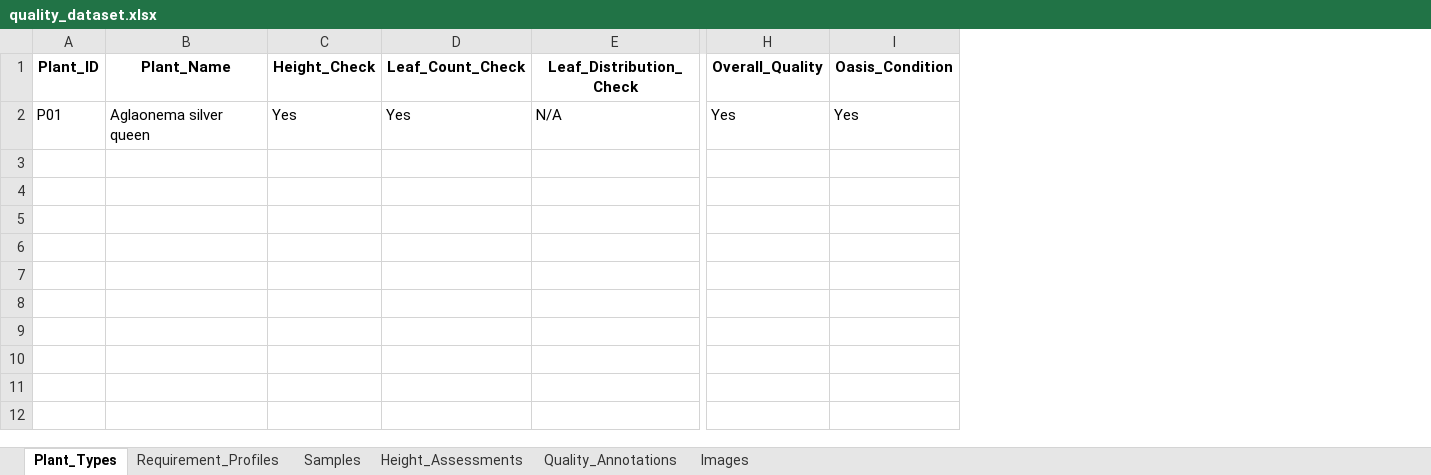
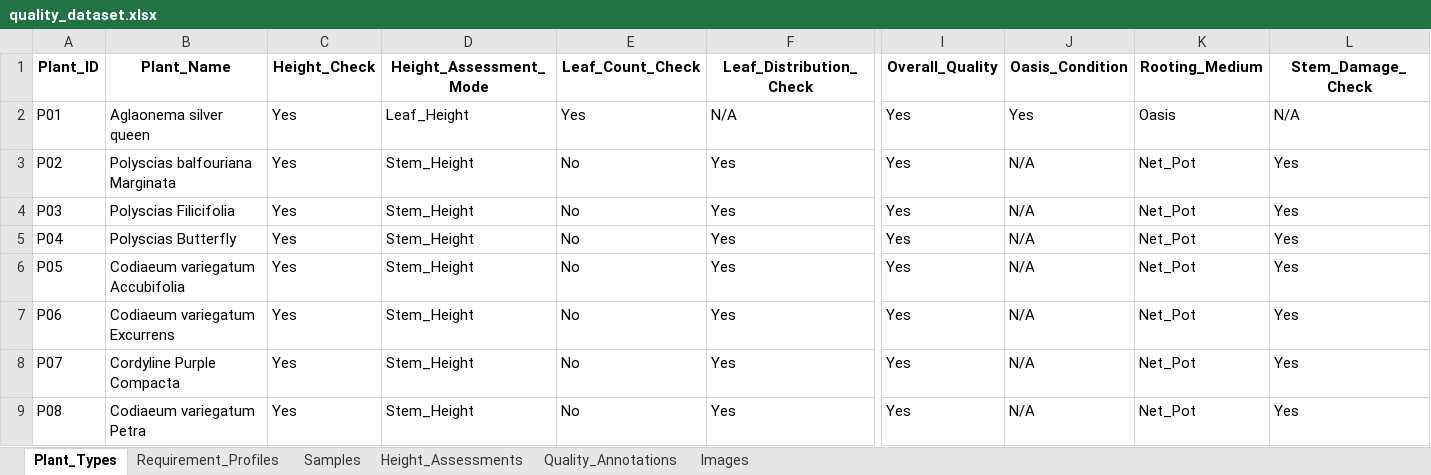
Before and after one commit to dialgolum/J26-DS-332-FloraSense, an Excel workbook: data/quality_assessment/annotations/quality_dataset.xlsx, sheet Plant_Types, drawn as a sheet; only a part is shown, gaps mark what is left out; values as stored, in another font and other column widths than the file's, no borders; rows hold the shown columns only; the diff names each change by its address in the sheet, - before the commit and + after, or states it on an @@ line.

Commit message:
prepare validated datasets and Colab training pipeline
Updated and validated quality assessment dataset

 Prepared root and leaf classification manifests
 Added Google Colab training notebook and dataset packaging

```diff
--- a/data/quality_assessment/annotations/quality_dataset.xlsx (sheet Plant_Types)
+++ b/data/quality_assessment/annotations/quality_dataset.xlsx (sheet Plant_Types)
+column D (Height_Assessment_Mode), row 2: Leaf_Height
+column K (Rooting_Medium), row 2: Oasis
+column L (Stem_Damage_Check), row 2: N/A
+row 3: P02 | Polyscias balfouriana Marginata | Yes | Stem_Height | No | Yes | Yes | N/A | Net_Pot | Yes
+row 4: P03 | Polyscias Filicifolia | Yes | Stem_Height | No | Yes | Yes | N/A | Net_Pot | Yes
+row 5: P04 | Polyscias Butterfly | Yes | Stem_Height | No | Yes | Yes | N/A | Net_Pot | Yes
+row 6: P05 | Codiaeum variegatum Accubifolia | Yes | Stem_Height | No | Yes | Yes | N/A | Net_Pot | Yes
+row 7: P06 | Codiaeum variegatum Excurrens | Yes | Stem_Height | No | Yes | Yes | N/A | Net_Pot | Yes
+row 8: P07 | Cordyline Purple Compacta | Yes | Stem_Height | No | Yes | Yes | N/A | Net_Pot | Yes
+row 9: P08 | Codiaeum variegatum Petra | Yes | Stem_Height | No | Yes | Yes | N/A | Net_Pot | Yes
```
Also changed, not shown: sheet Images, sheet Quality_Annotations, sheet Height_Assessments, sheet Samples, sheet Requirement_Profiles, 7 other files.
